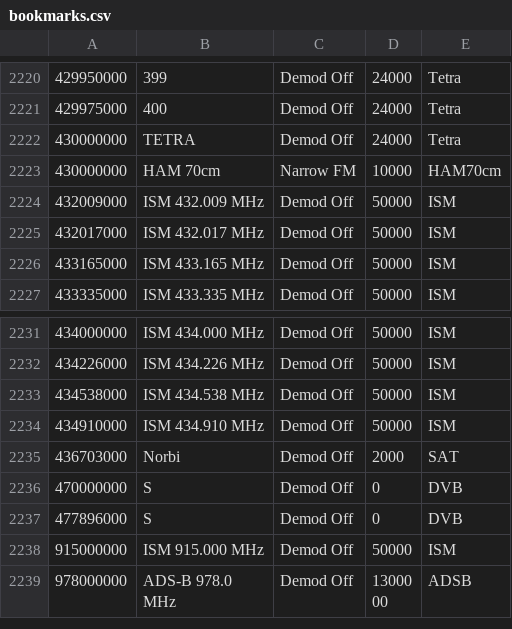
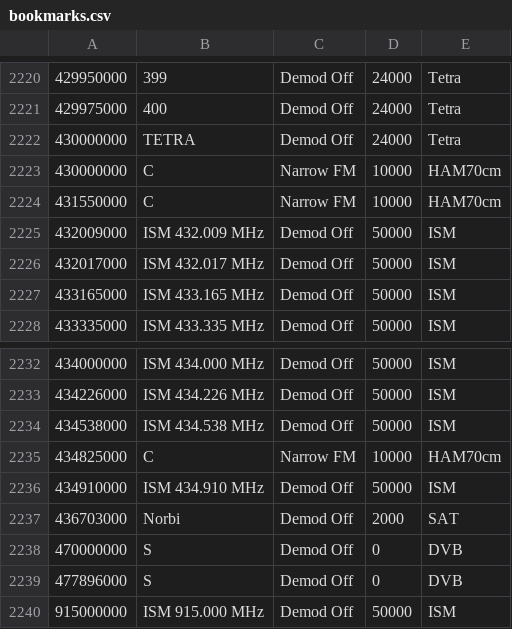
Before and after one commit to jalsaman/sdr, a CSV file: gqrx/bookmarks.csv, drawn as a sheet; only a part is shown, gaps mark what is left out; the shorter side is filled out with more unchanged rows; the diff covers the shown part only; the diff names each change by its address in the sheet, - before the commit and + after, or states it on an @@ line.

Commit message:
bm

```diff
--- a/gqrx/bookmarks.csv
+++ b/gqrx/bookmarks.csv
-B2223: HAM 70cm
+B2223: C
+row 2224: 431550000 | C | Narrow FM | 10000 | HAM70cm
+row 2235: 434825000 | C | Narrow FM | 10000 | HAM70cm
```
Also changed, not shown: 17 moved rows elsewhere in this file.
